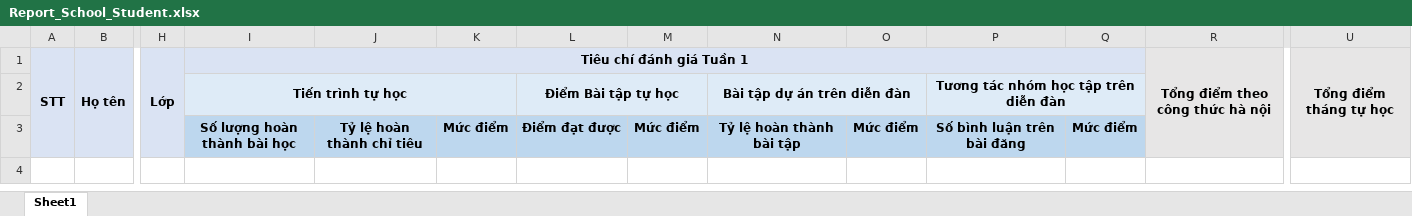
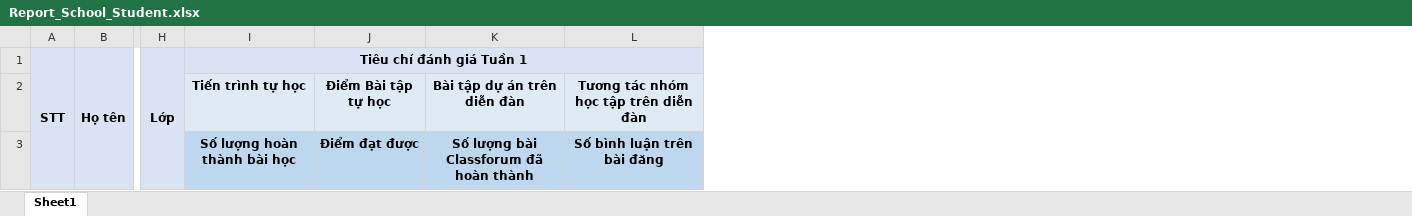
Before and after one commit to hqhai/csharp-with-agent, an Excel workbook: Services/Fsel.Course/Fsel.Course.Lms.Api/Resources/ExportExcelTemplates/Report_School_Student.xlsx, sheet Sheet1, drawn as a sheet; only a part is shown, gaps mark what is left out; values as stored, in another font and other column widths than the file's, no borders; removed rows and columns are numbered as before the commit, all else as after; the diff names each change by its address in the sheet, - before the commit and + after, or states it on an @@ line.

Commit message:
FSEL-8537: fix report student by event

```diff
--- a/Services/Fsel.Course/Fsel.Course.Lms.Api/Resources/ExportExcelTemplates/Report_School_Student.xlsx (sheet Sheet1)
+++ b/Services/Fsel.Course/Fsel.Course.Lms.Api/Resources/ExportExcelTemplates/Report_School_Student.xlsx (sheet Sheet1)
-column J, row 3: Tỷ lệ hoàn thành chỉ tiêu
-column K, row 3: Mức điểm
-column M, row 3: Mức điểm
-column O, row 3: Mức điểm
-column Q, row 3: Mức điểm
-column R, row 1: Tổng điểm theo công thức hà nội
-column U, row 1: Tổng điểm tháng tự học
-I2:K2 merged
-L2:M2 merged
-N2:O2 merged
-P2:Q2 merged
-K3: Tỷ lệ hoàn thành bài tập
+K3: Số lượng bài Classforum đã hoàn thành
```
Also changed, not shown: 3 other files.
